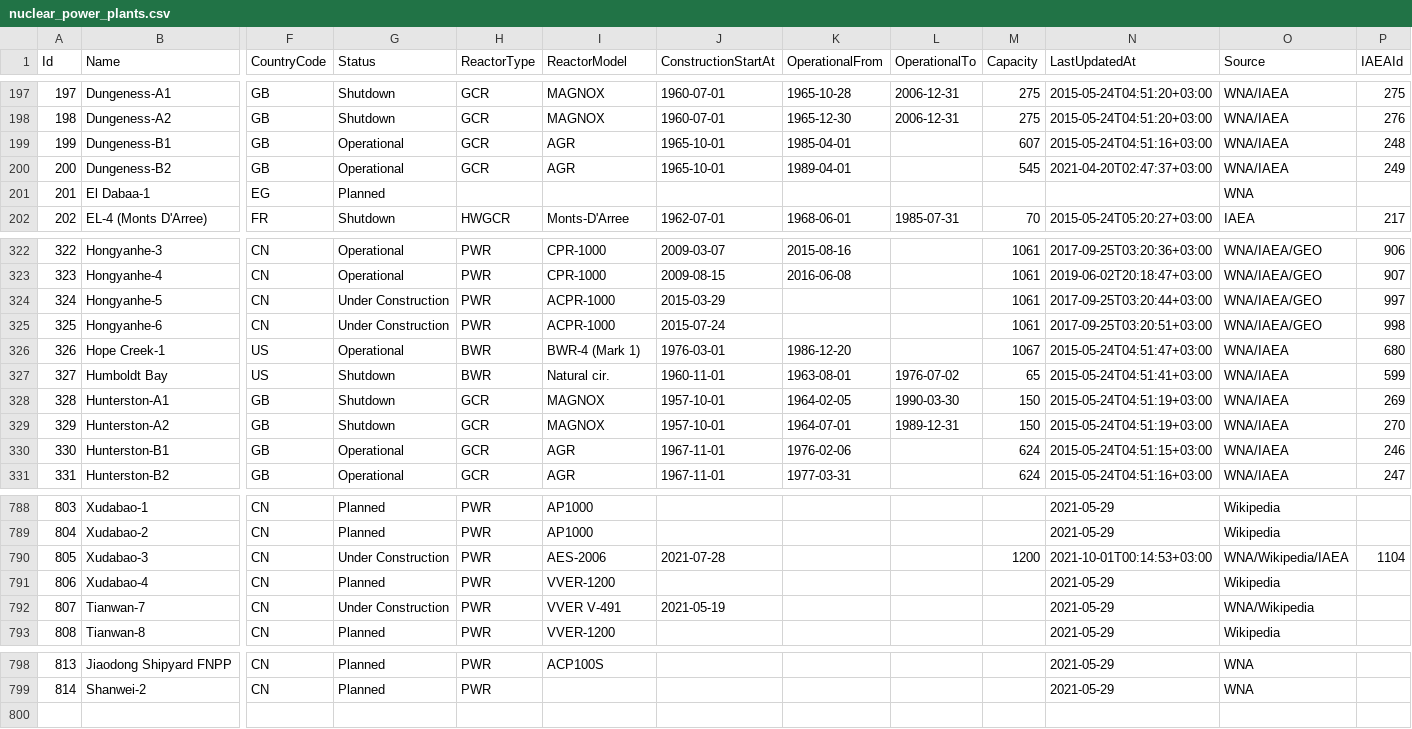
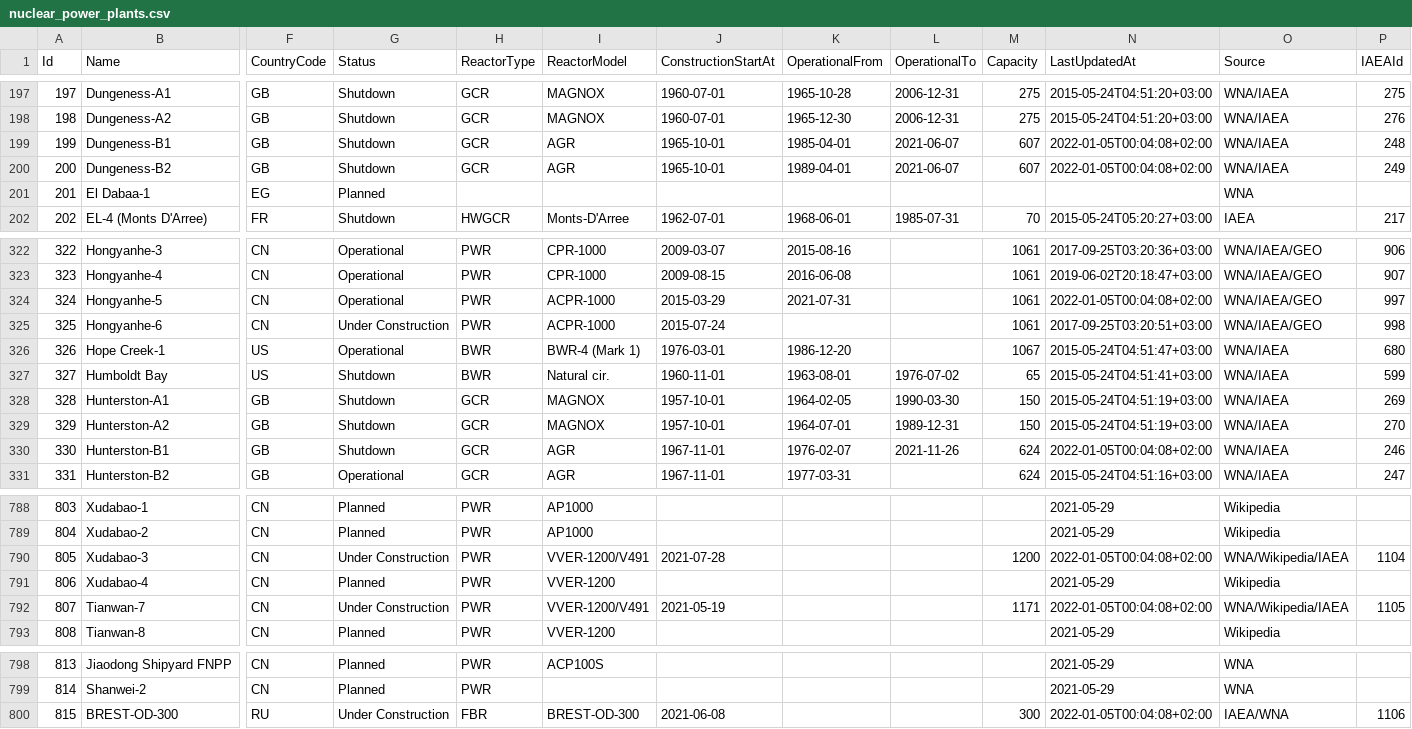
Before and after one commit to cristianst85/GeoNuclearData, a CSV file: data/csv/denormalized/nuclear_power_plants.csv, drawn as a sheet; only a part is shown, gaps mark what is left out; rows hold the shown columns only; the diff covers the shown part only; the diff names each change by its address in the sheet, - before the commit and + after, or states it on an @@ line.

Commit message:
Updated with data from PRIS database (update 2022/01/03)
 - updated the coordinates for the new reactor entry BREST-OD-300 (source WNA);
 - bumped dataset version to 0.17.12;
 - updated copyright notice and year through all files;
 - updated the README and CHANGELOG files.

```diff
--- a/data/csv/denormalized/nuclear_power_plants.csv
+++ b/data/csv/denormalized/nuclear_power_plants.csv
-G199:G200 (Status): Operational
+G199:G200 (Status): Shutdown
-L199:L200 (OperationalTo): (empty)
+L199:L200 (OperationalTo): 2021-06-07
-N199 (LastUpdatedAt): 2015-05-24T04:51:16+03:00
+N199 (LastUpdatedAt): 2022-01-05T00:04:08+02:00
-M200 (Capacity): 545
+M200 (Capacity): 607
-N200 (LastUpdatedAt): 2021-04-20T02:47:37+03:00
+N200 (LastUpdatedAt): 2022-01-05T00:04:08+02:00
-G324 (Status): Under Construction
+G324 (Status): Operational
-K324 (OperationalFrom): (empty)
+K324 (OperationalFrom): 2021-07-31
-N324 (LastUpdatedAt): 2017-09-25T03:20:44+03:00
+N324 (LastUpdatedAt): 2022-01-05T00:04:08+02:00
-G330 (Status): Operational
+G330 (Status): Shutdown
-K330 (OperationalFrom): 1976-02-06
+K330 (OperationalFrom): 1976-02-07
-L330 (OperationalTo): (empty)
+L330 (OperationalTo): 2021-11-26
-N330 (LastUpdatedAt): 2015-05-24T04:51:15+03:00
+N330 (LastUpdatedAt): 2022-01-05T00:04:08+02:00
-I790 (ReactorModel): AES-2006
+I790 (ReactorModel): VVER-1200/V491
-N790 (LastUpdatedAt): 2021-10-01T00:14:53+03:00
+N790 (LastUpdatedAt): 2022-01-05T00:04:08+02:00
-I792 (ReactorModel): VVER V-491
+I792 (ReactorModel): VVER-1200/V491
-M792 (Capacity): (empty)
+M792 (Capacity): 1171
-N792 (LastUpdatedAt): 2021-05-29
+N792 (LastUpdatedAt): 2022-01-05T00:04:08+02:00
-O792 (Source): WNA/Wikipedia
+O792 (Source): WNA/Wikipedia/IAEA
-P792 (IAEAId): (empty)
+P792 (IAEAId): 1105
+row 800: 815 | BREST-OD-300 | RU | Under Construction | FBR | BREST-OD-300 | 2021-06-08 |  |  | 300 | 2022-01-05T00:04:08+02:00 | IAEA/WNA | 1106
```
Also changed, not shown: 5 edited cells elsewhere in this file, data/csv/raw/4-nuclear_power_plants.csv, 9 other files.
